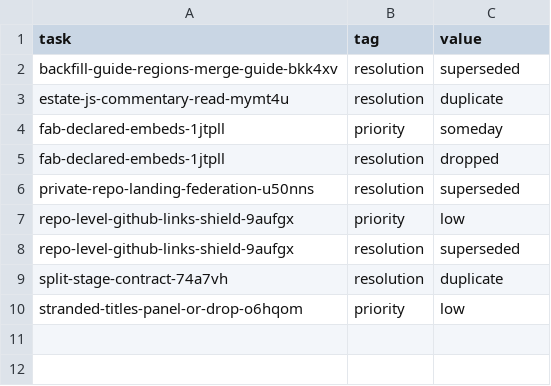
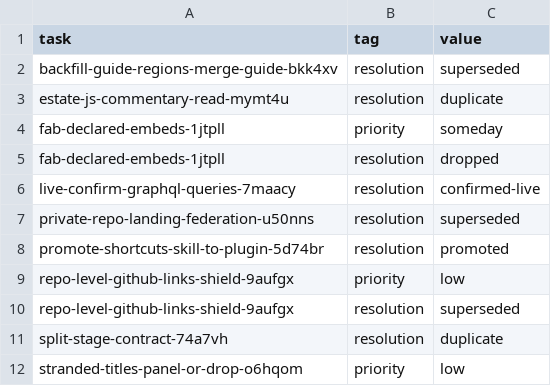
Before and after one commit to mehrlander/web-tools, a CSV file: tracker/board-tags.csv, drawn as a sheet; the diff names each change by its address in the sheet, - before the commit and + after, or states it on an @@ line.

```diff
--- a/tracker/board-tags.csv
+++ b/tracker/board-tags.csv
+row 6: live-confirm-graphql-queries-7maacy | resolution | confirmed-live
+row 8: promote-shortcuts-skill-to-plugin-5d74br | resolution | promoted
```
Also changed, not shown: docs/portable.csv, skills/manifest.csv, 8 other files.
